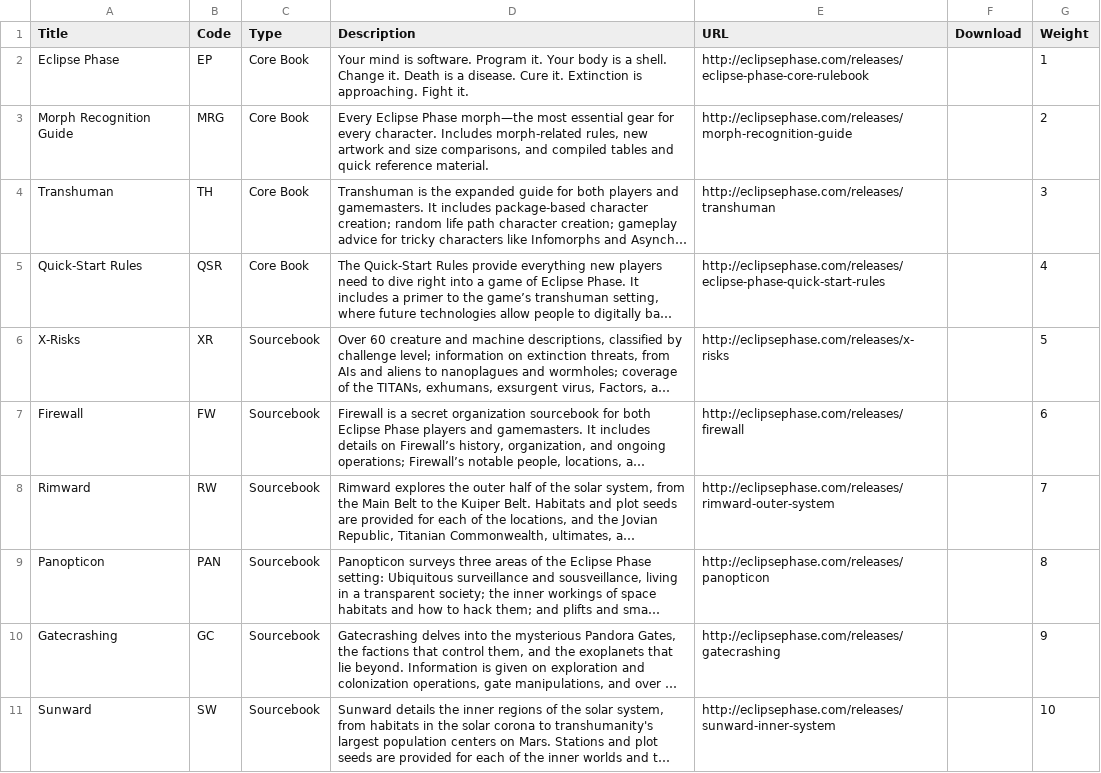
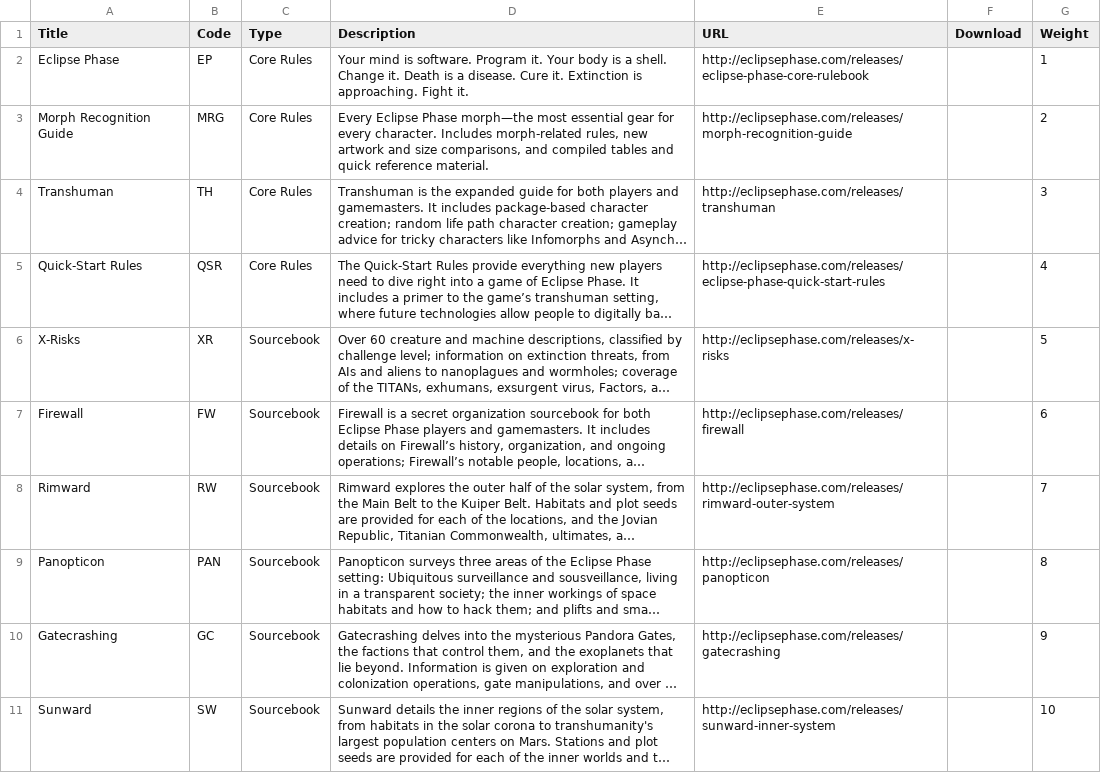
Before and after one commit to nerdhaus/eldrich, a CSV file: web/modules/custom/ep_import/data/sources.csv, drawn as a sheet; only a part is shown; long unchanged cells end in …; the diff names each change by its address in the sheet, - before the commit and + after, or states it on an @@ line.

```diff
--- a/web/modules/custom/ep_import/data/sources.csv
+++ b/web/modules/custom/ep_import/data/sources.csv
-C2:C5 (Type): Core Book
+C2:C5 (Type): Core Rules
```
Also changed, not shown: 3 other files.
